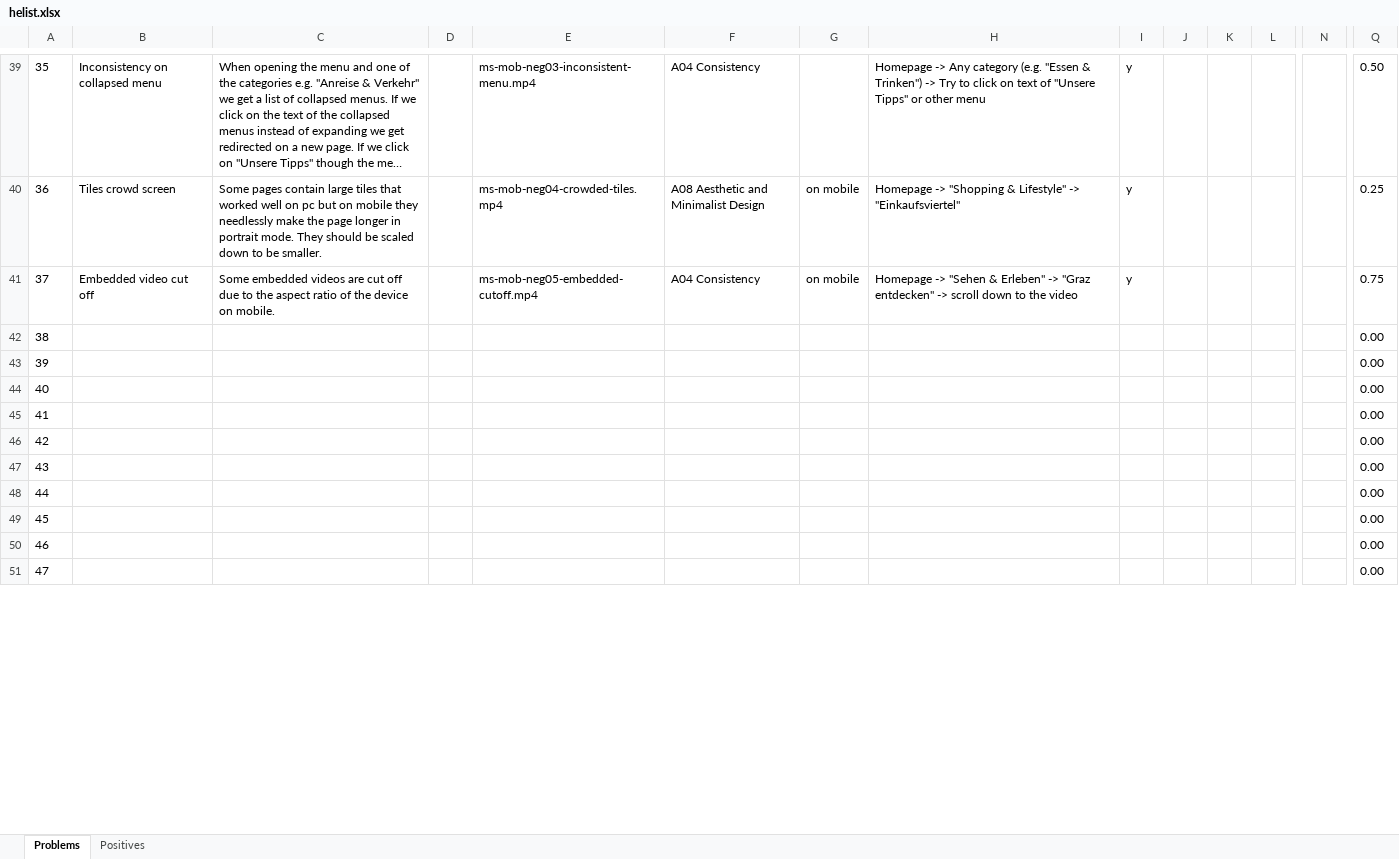
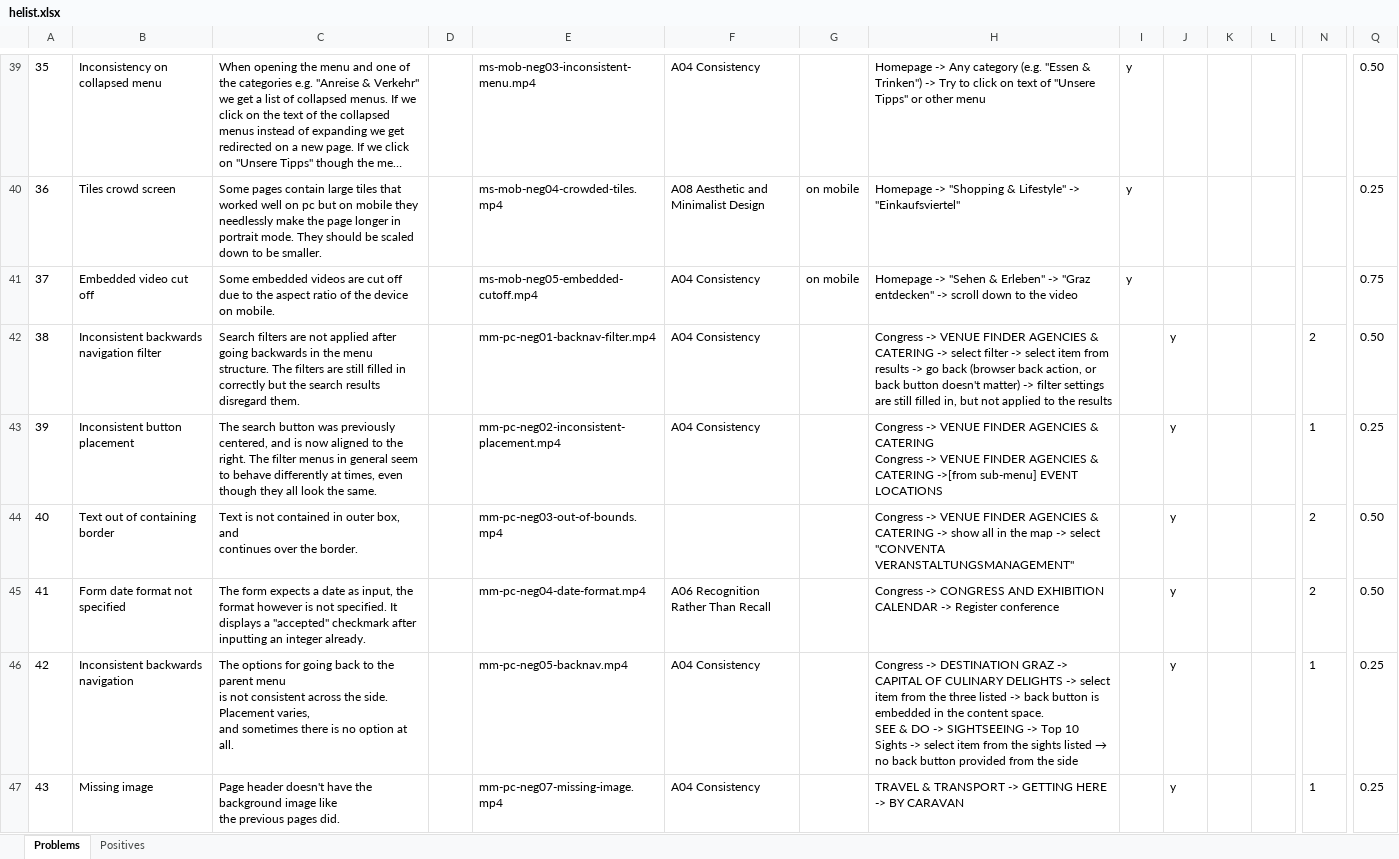
Before and after one commit to Deadmann1/hci_06_06, an Excel workbook: helist.xlsx, sheet Problems, drawn as a sheet; only a part is shown, gaps mark what is left out; long unchanged cells end in …; values as stored, in another font and other column widths than the file's, no borders; removed rows and columns are numbered as before the commit, all else as after; rows hold the shown columns only; ↵ is a line break in a cell; the diff covers the shown part only; the diff names each change by its address in the sheet, - before the commit and + after, or states it on an @@ line.

Commit message:
Add mm findings to helist.

```diff
--- a/helist.xlsx (sheet Problems)
+++ b/helist.xlsx (sheet Problems)
-row 42: 38 |  |  |  |  |  |  |  |  |  |  |  |  | 0.00
-row 43: 39 |  |  |  |  |  |  |  |  |  |  |  |  | 0.00
-row 44: 40 |  |  |  |  |  |  |  |  |  |  |  |  | 0.00
-row 45: 41 |  |  |  |  |  |  |  |  |  |  |  |  | 0.00
-row 46: 42 |  |  |  |  |  |  |  |  |  |  |  |  | 0.00
-row 47: 43 |  |  |  |  |  |  |  |  |  |  |  |  | 0.00
-row 48: 44 |  |  |  |  |  |  |  |  |  |  |  |  | 0.00
-row 49: 45 |  |  |  |  |  |  |  |  |  |  |  |  | 0.00
-row 50: 46 |  |  |  |  |  |  |  |  |  |  |  |  | 0.00
-row 51: 47 |  |  |  |  |  |  |  |  |  |  |  |  | 0.00
+row 42: 38 | Inconsistent backwards navigation filter | Search filters are not applied after going backwards in the menu structure. The filters are still filled in correctly but the search results disregard them. |  | mm-pc-neg01-backnav-filter.mp4 | A04 Consistency |  | Congress -> VENUE FINDER AGENCIES & CATERING -> select filter -> select item from results -> go back (browser back action, or back button doesn't matter) -> filter settings are still filled in, but not applied to the results |  | y |  |  | 2 | 0.50
+row 43: 39 | Inconsistent button placement | The search button was previously centered, and is now aligned to the right. The filter menus in general seem to behave differently at times, even though they all look the same. |  | mm-pc-neg02-inconsistent-placement.mp4 | A04 Consistency |  | Congress -> VENUE FINDER AGENCIES & CATERING ↵ Congress -> VENUE FINDER AGENCIES & CATERING ->[from sub-menu] EVENT LOCATIONS |  | y |  |  | 1 | 0.25
+row 44: 40 | Text out of containing border | Text is not contained in outer box, and ↵ continues over the border. |  | mm-pc-neg03-out-of-bounds.mp4 |  |  | Congress -> VENUE FINDER AGENCIES & CATERING -> show all in the map -> select "CONVENTA VERANSTALTUNGSMANAGEMENT" |  | y |  |  | 2 | 0.50
+row 45: 41 | Form date format not specified | The form expects a date as input, the format however is not specified. It displays a "accepted" checkmark after inputting an integer already. |  | mm-pc-neg04-date-format.mp4 | A06 Recognition Rather Than Recall |  | Congress -> CONGRESS AND EXHIBITION CALENDAR -> Register conference |  | y |  |  | 2 | 0.50
+row 46: 42 | Inconsistent backwards navigation | The options for going back to the parent menu ↵ is not consistent across the side. Placement varies, ↵ and sometimes there is no option at all. |  | mm-pc-neg05-backnav.mp4 | A04 Consistency |  | Congress -> DESTINATION GRAZ -> CAPITAL OF CULINARY DELIGHTS -> select item from the three listed -> back button is embedded in the content space. ↵ SEE & DO -> SIGHTSEEING -> Top 10 Sights -> select item from the sights listed → no back button provided from the side |  | y |  |  | 1 | 0.25
+row 47: 43 | Missing image | Page header doesn't have the background image like ↵ the previous pages did. |  | mm-pc-neg07-missing-image.mp4 | A04 Consistency |  | TRAVEL & TRANSPORT -> GETTING HERE -> BY CARAVAN |  | y |  |  | 1 | 0.25
```
Also changed, not shown: 14 added rows, 6 edited cells, cell formats and row numbers in column A elsewhere in this sheet, sheet Positives, 33 other files.
